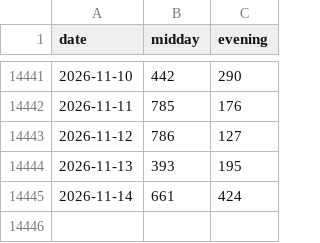
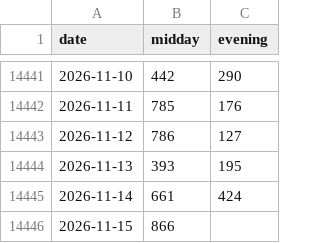
Before and after one commit to SRIIAKHILLESSH/streamlit_app, a CSV file: data/daily3.csv, drawn as a sheet; only a part is shown, gaps mark what is left out.

```diff
--- a/data/daily3.csv
+++ b/data/daily3.csv
@@ -14445 +14445,2 @@ date,midday,evening
 2026-11-14,661,424
+2026-11-15,866,
```
Also changed, not shown: artifacts/automl1/live/predictions.csv, artifacts/automl2/live/predictions.csv, 8 other files.
